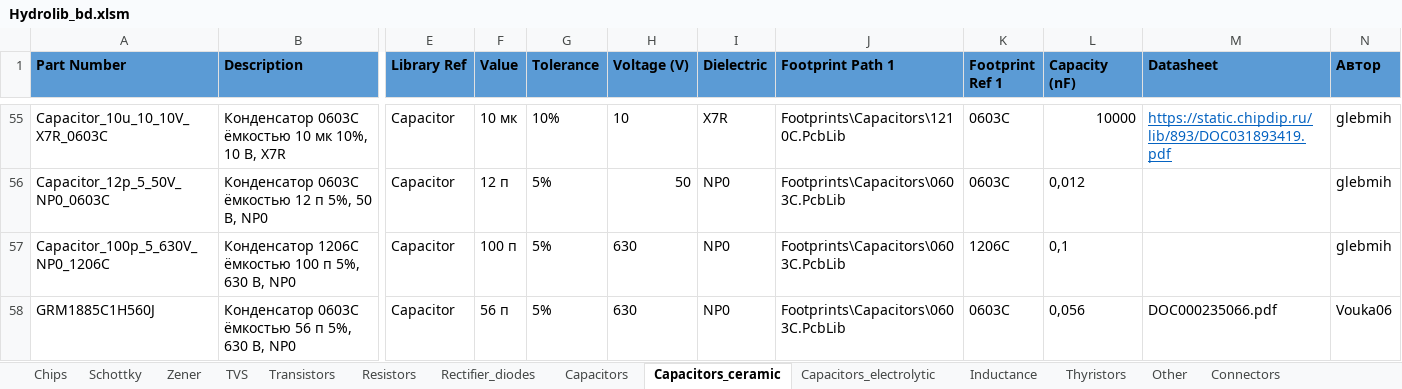
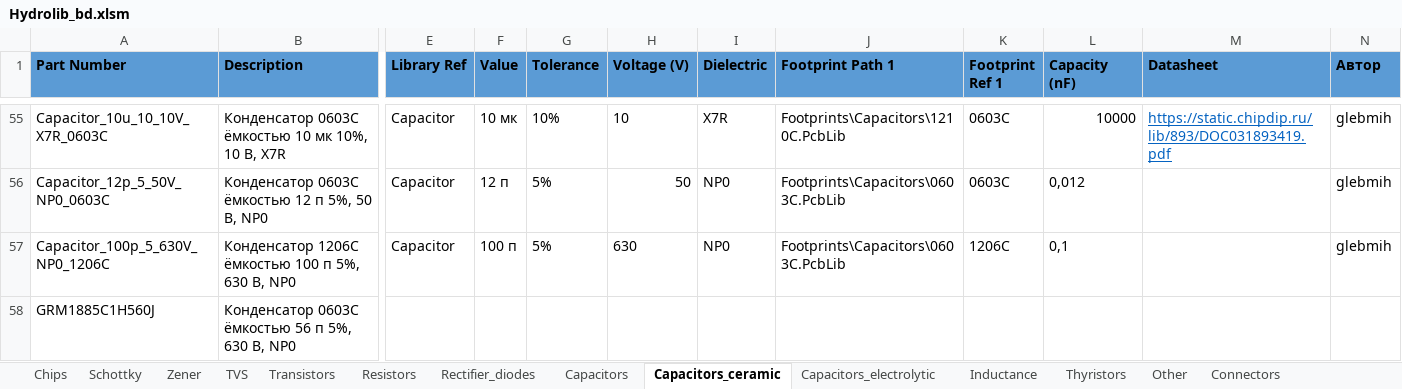
Before and after one commit to hydronautics-team/Hydrolib, an Excel workbook: Database/Hydrolib_bd.xlsm, sheet Capacitors_ceramic, drawn as a sheet; only a part is shown, gaps mark what is left out; values as stored, in another font and other column widths than the file's, no borders; table styles not drawn; the diff names each change by its address in the sheet, - before the commit and + after, or states it on an @@ line.

```diff
--- a/Database/Hydrolib_bd.xlsm (sheet Capacitors_ceramic)
+++ b/Database/Hydrolib_bd.xlsm (sheet Capacitors_ceramic)
-E58 (Library Ref): Capacitor
+E58 (Library Ref): (empty)
-F58 (Value): 56 п
+F58 (Value): (empty)
-G58 (Tolerance): 5%
+G58 (Tolerance): (empty)
-H58 (Voltage (V)): 630
+H58 (Voltage (V)): (empty)
-I58 (Dielectric): NP0
+I58 (Dielectric): (empty)
-J58 (Footprint Path 1): Footprints\Capacitors\0603C.PcbLib
+J58 (Footprint Path 1): (empty)
-K58 (Footprint Ref 1): 0603C
+K58 (Footprint Ref 1): (empty)
-L58 (Capacity (nF)): 0,056
+L58 (Capacity (nF)): (empty)
-M58 (Datasheet): DOC000235066.pdf
+M58 (Datasheet): (empty)
-N58 (Автор): Vouka06
+N58 (Автор): (empty)
```
Also changed, not shown: sheet Chips, sheet Inductance, 10 other files.
